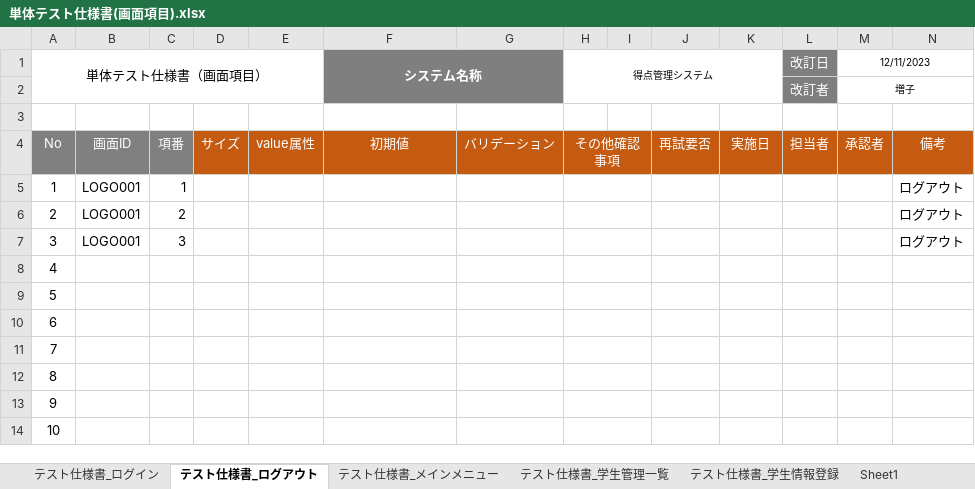
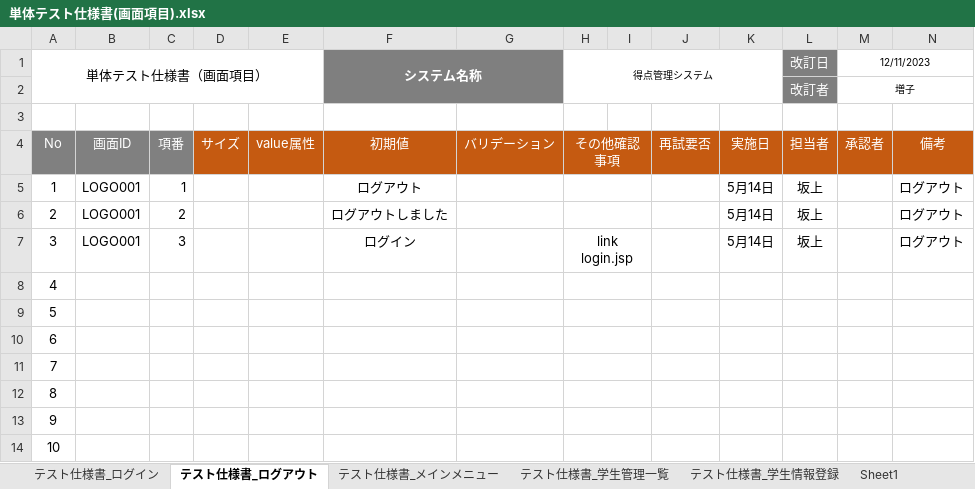
Before and after one commit to shoma0524/gamityansoftware, an Excel workbook: 単体テスト仕様書(画面項目).xlsx, sheet テスト仕様書_ログアウト, drawn as a sheet; only a part is shown; values as stored, in another font and other column widths than the file's, no borders; the diff names each change by its address in the sheet, - before the commit and + after, or states it on an @@ line.

```diff
--- a/単体テスト仕様書(画面項目).xlsx (sheet テスト仕様書_ログアウト)
+++ b/単体テスト仕様書(画面項目).xlsx (sheet テスト仕様書_ログアウト)
-F5 (システム名称): (empty)
+F5 (システム名称): ログアウト
-K5:K7: (empty)
+K5:K7: 5月14日
-L5:L7 (改訂日): (empty)
+L5:L7 (改訂日): 坂上
-F6 (システム名称): (empty)
+F6 (システム名称): ログアウトしました
-F7 (システム名称): (empty)
+F7 (システム名称): ログイン
-H7 (得点管理システム): (empty)
+H7 (得点管理システム): link login.jsp
```
Also changed, not shown: sheet テスト仕様書_メインメニュー, sheet テスト仕様書_ログイン, ユースケース記述テスト仕様書.xlsx.
